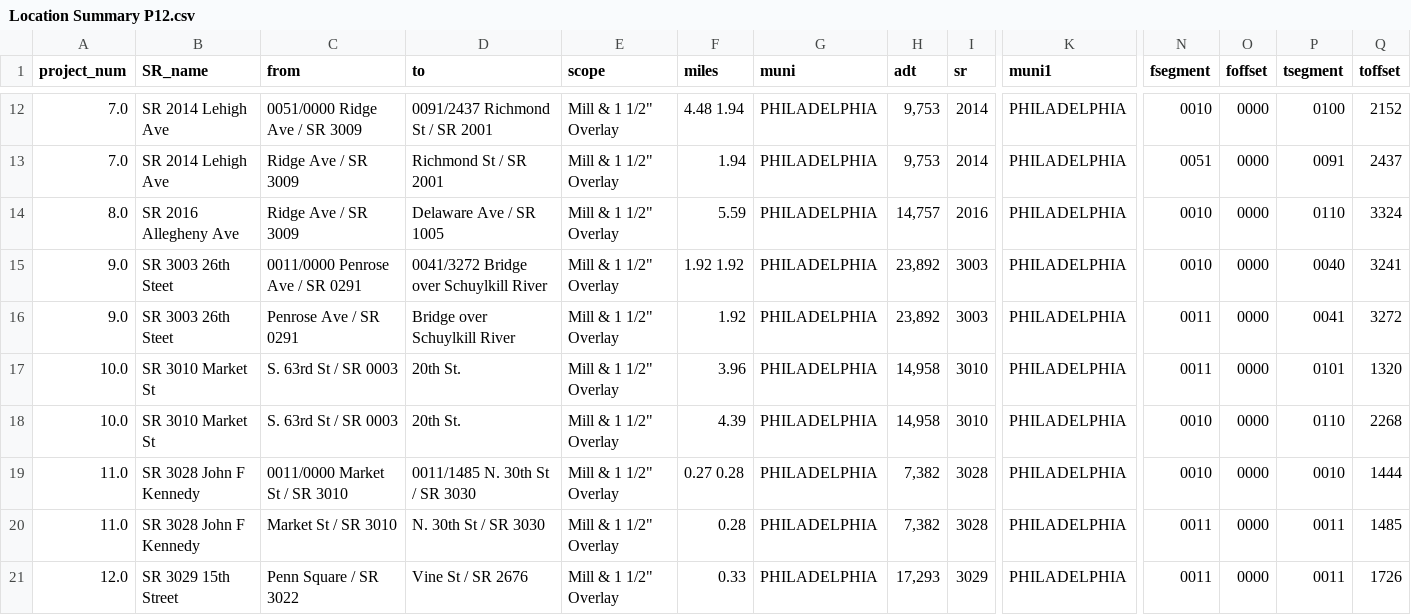
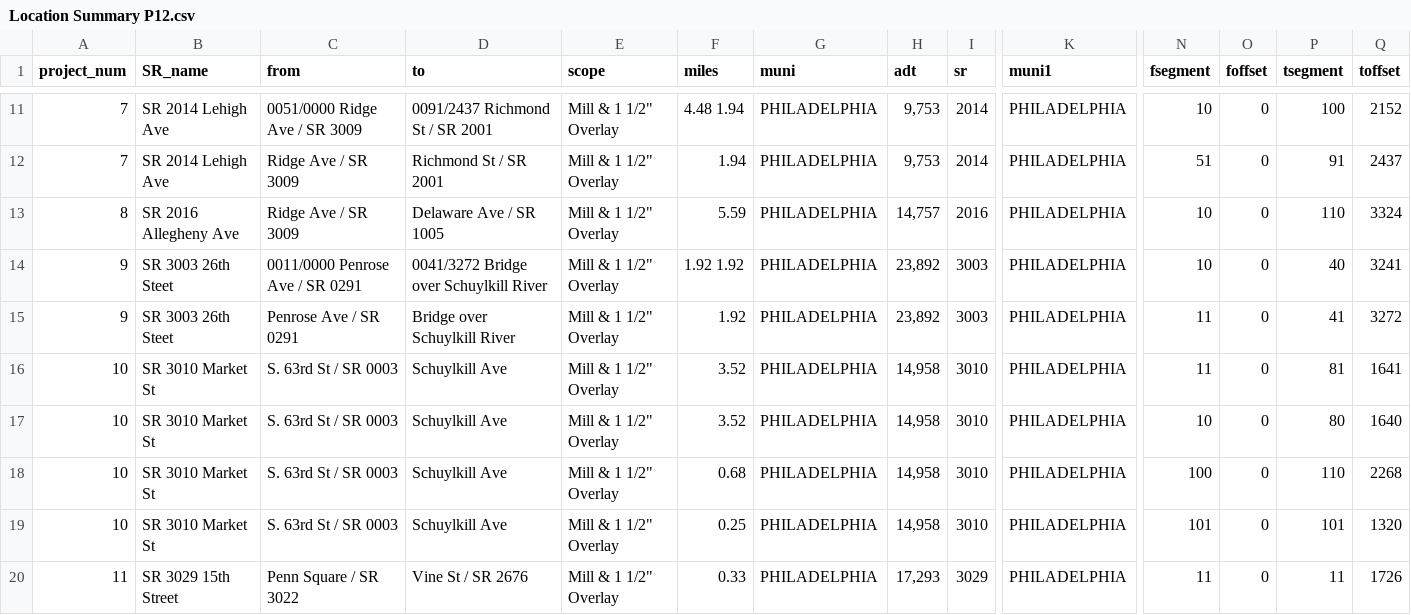
Before and after one commit to dvrpc/BFR_Tracking, a CSV file: data/paving_package/CSVs/Location Summary P12.csv, drawn as a sheet; only a part is shown, gaps mark what is left out; removed rows and columns are numbered as before the commit, all else as after; rows hold the shown columns only; the diff covers the shown part only; the diff names each change by its address in the sheet, - before the commit and + after, or states it on an @@ line.

```diff
--- a/data/paving_package/CSVs/Location Summary P12.csv
+++ b/data/paving_package/CSVs/Location Summary P12.csv
-A11:A12 (project_num): 7.0
+A11:A12 (project_num): 7
-N11 (fsegment): 0010
+N11 (fsegment): 10
-O11:O16 (foffset): 0000
+O11:O16 (foffset): 0
-P11 (tsegment): 0100
+P11 (tsegment): 100
-N12 (fsegment): 0051
+N12 (fsegment): 51
-P12 (tsegment): 0091
+P12 (tsegment): 91
-A13 (project_num): 8.0
+A13 (project_num): 8
-N13:N14 (fsegment): 0010
+N13:N14 (fsegment): 10
-P13 (tsegment): 0110
+P13 (tsegment): 110
-A14:A15 (project_num): 9.0
+A14:A15 (project_num): 9
-P14 (tsegment): 0040
+P14 (tsegment): 40
-N15:N16 (fsegment): 0011
+N15:N16 (fsegment): 11
-P15 (tsegment): 0041
+P15 (tsegment): 41
-A16 (project_num): 10.0
+A16 (project_num): 10
-D16 (to): 20th St.
+D16 (to): Schuylkill Ave
-F16 (miles): 3.96
+F16 (miles): 3.52
-P16 (tsegment): 0101
+P16 (tsegment): 81
-Q16 (toffset): 1320
+Q16 (toffset): 1641
+row 17: 10 | SR 3010 Market St | S. 63rd St / SR 0003 | Schuylkill Ave | Mill & 1 1/2" Overlay | 3.52 | PHILADELPHIA | 14,958 | 3010 | PHILADELPHIA | 10 | 0 | 80 | 1640
-A18 (project_num): 10.0
+A18 (project_num): 10
-D18 (to): 20th St.
+D18 (to): Schuylkill Ave
-F18 (miles): 4.39
+F18 (miles): 0.68
-N18 (fsegment): 0010
+N18 (fsegment): 100
-O18 (foffset): 0000
+O18 (foffset): 0
-P18 (tsegment): 0110
+P18 (tsegment): 110
-row 19: 11.0 | SR 3028 John F Kennedy | 0011/0000 Market St / SR 3010 | 0011/1485 N. 30th St / SR 3030 | Mill & 1 1/2" Overlay | 0.27 0.28 | PHILADELPHIA | 7,382 | 3028 | PHILADELPHIA | 0010 | 0000 | 0010 | 1444
-row 20: 11.0 | SR 3028 John F Kennedy | Market St / SR 3010 | N. 30th St / SR 3030 | Mill & 1 1/2" Overlay | 0.28 | PHILADELPHIA | 7,382 | 3028 | PHILADELPHIA | 0011 | 0000 | 0011 | 1485
+row 19: 10 | SR 3010 Market St | S. 63rd St / SR 0003 | Schuylkill Ave | Mill & 1 1/2" Overlay | 0.25 | PHILADELPHIA | 14,958 | 3010 | PHILADELPHIA | 101 | 0 | 101 | 1320
-A20 (project_num): 12.0
+A20 (project_num): 11
-N20 (fsegment): 0011
+N20 (fsegment): 11
-O20 (foffset): 0000
+O20 (foffset): 0
-P20 (tsegment): 0011
+P20 (tsegment): 11
```
Also changed, not shown: 1 added row, 2 removed rows and 41 edited cells elsewhere in this file, data/paving_package/CSVs/Location Summary M11.csv, data/paving_package/Reports/Location Summary C12_report.csv, 11 other files.
